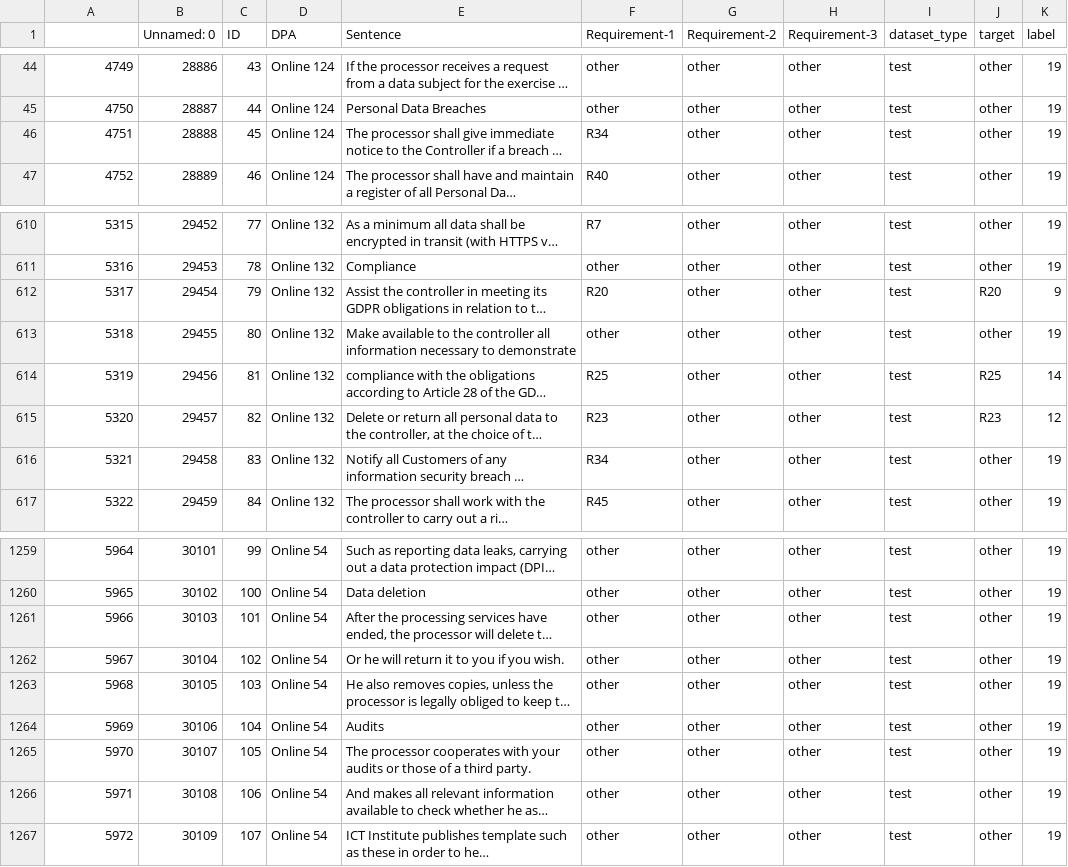
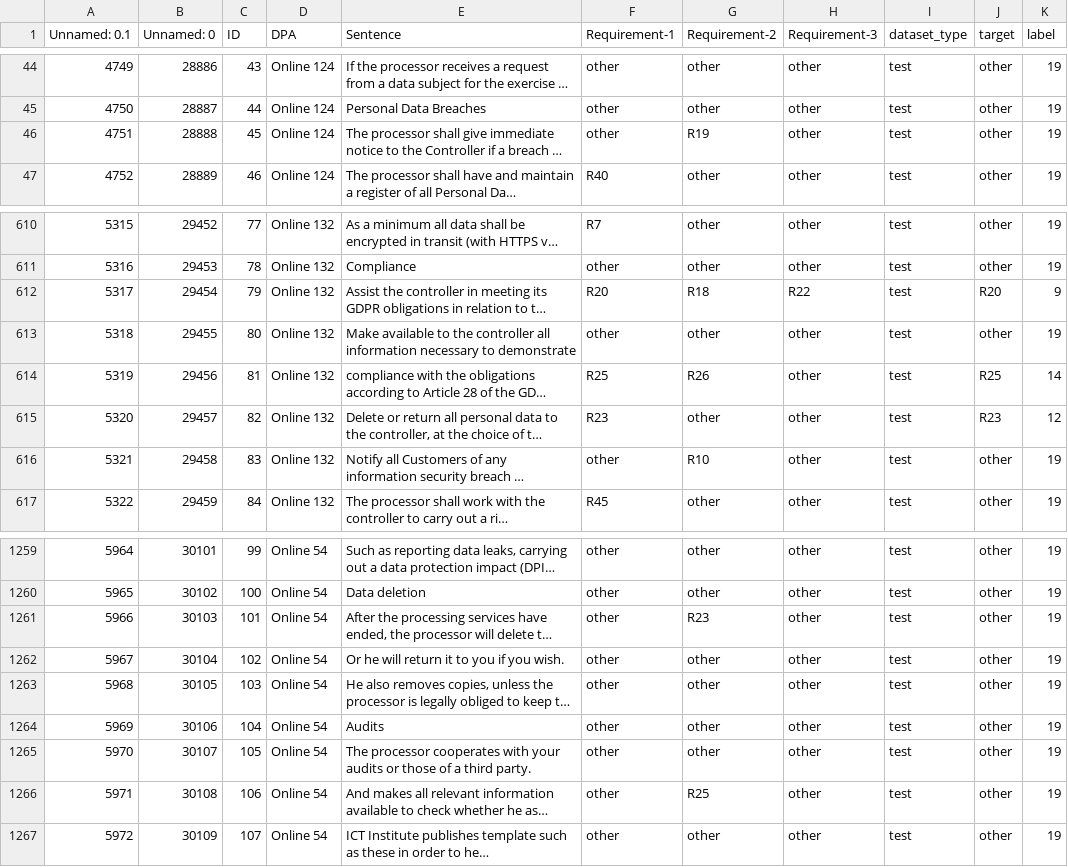
Before and after one commit to iakozlov/gdpr-completeness-checker, a CSV file: data/test_set.csv, drawn as a sheet; only a part is shown, gaps mark what is left out; long unchanged cells end in …; the diff names each change by its address in the sheet, - before the commit and + after, or states it on an @@ line.

Commit message:
Fixes in evaluation and dataset

```diff
--- a/data/test_set.csv
+++ b/data/test_set.csv
-A1: (empty)
+A1: Unnamed: 0.1
-F46 (Requirement-1): R34
+F46 (Requirement-1): other
-G46 (Requirement-2): other
+G46 (Requirement-2): R19
-G612 (Requirement-2): other
+G612 (Requirement-2): R18
-H612 (Requirement-3): other
+H612 (Requirement-3): R22
-G614 (Requirement-2): other
+G614 (Requirement-2): R26
-F616 (Requirement-1): R34
+F616 (Requirement-1): other
-G616 (Requirement-2): other
+G616 (Requirement-2): R10
-G1261 (Requirement-2): other
+G1261 (Requirement-2): R23
-G1266 (Requirement-2): other
+G1266 (Requirement-2): R25
```
Also changed, not shown: 2 other files.
